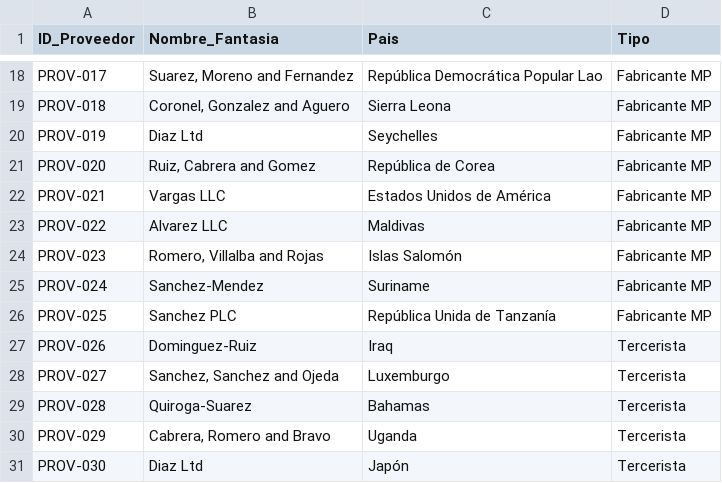
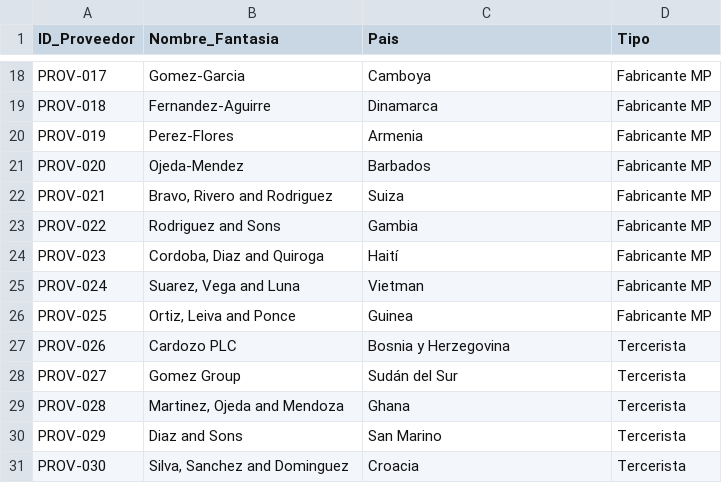
Before and after one commit to DaniTadd/Pharma-Tad-Analytics, a CSV file: data/raw/dim_proveedores.csv, drawn as a sheet; only a part is shown, gaps mark what is left out; the diff covers the shown part only; the diff names each change by its address in the sheet, - before the commit and + after, or states it on an @@ line.

```diff
--- a/data/raw/dim_proveedores.csv
+++ b/data/raw/dim_proveedores.csv
-B18 (Nombre_Fantasia): Suarez, Moreno and Fernandez
+B18 (Nombre_Fantasia): Gomez-Garcia
-C18 (Pais): República Democrática Popular Lao
+C18 (Pais): Camboya
-B19 (Nombre_Fantasia): Coronel, Gonzalez and Aguero
+B19 (Nombre_Fantasia): Fernandez-Aguirre
-C19 (Pais): Sierra Leona
+C19 (Pais): Dinamarca
-B20 (Nombre_Fantasia): Diaz Ltd
+B20 (Nombre_Fantasia): Perez-Flores
-C20 (Pais): Seychelles
+C20 (Pais): Armenia
-B21 (Nombre_Fantasia): Ruiz, Cabrera and Gomez
+B21 (Nombre_Fantasia): Ojeda-Mendez
-C21 (Pais): República de Corea
+C21 (Pais): Barbados
-B22 (Nombre_Fantasia): Vargas LLC
+B22 (Nombre_Fantasia): Bravo, Rivero and Rodriguez
-C22 (Pais): Estados Unidos de América
+C22 (Pais): Suiza
-B23 (Nombre_Fantasia): Alvarez LLC
+B23 (Nombre_Fantasia): Rodriguez and Sons
-C23 (Pais): Maldivas
+C23 (Pais): Gambia
-B24 (Nombre_Fantasia): Romero, Villalba and Rojas
+B24 (Nombre_Fantasia): Cordoba, Diaz and Quiroga
-C24 (Pais): Islas Salomón
+C24 (Pais): Haití
-B25 (Nombre_Fantasia): Sanchez-Mendez
+B25 (Nombre_Fantasia): Suarez, Vega and Luna
-C25 (Pais): Suriname
+C25 (Pais): Vietman
-B26 (Nombre_Fantasia): Sanchez PLC
+B26 (Nombre_Fantasia): Ortiz, Leiva and Ponce
-C26 (Pais): República Unida de Tanzanía
+C26 (Pais): Guinea
-B27 (Nombre_Fantasia): Dominguez-Ruiz
+B27 (Nombre_Fantasia): Cardozo PLC
-C27 (Pais): Iraq
+C27 (Pais): Bosnia y Herzegovina
-B28 (Nombre_Fantasia): Sanchez, Sanchez and Ojeda
+B28 (Nombre_Fantasia): Gomez Group
-C28 (Pais): Luxemburgo
+C28 (Pais): Sudán del Sur
-B29 (Nombre_Fantasia): Quiroga-Suarez
+B29 (Nombre_Fantasia): Martinez, Ojeda and Mendoza
-C29 (Pais): Bahamas
+C29 (Pais): Ghana
-B30 (Nombre_Fantasia): Cabrera, Romero and Bravo
+B30 (Nombre_Fantasia): Diaz and Sons
-C30 (Pais): Uganda
+C30 (Pais): San Marino
-B31 (Nombre_Fantasia): Diaz Ltd
+B31 (Nombre_Fantasia): Silva, Sanchez and Dominguez
-C31 (Pais): Japón
+C31 (Pais): Croacia
```
Also changed, not shown: 32 edited cells elsewhere in this file, data/raw/fact_calidad.csv, data/raw/fact_consumos.csv, 4 other files.
